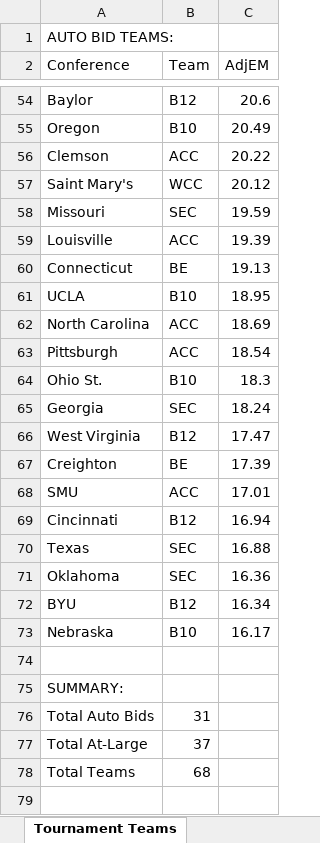
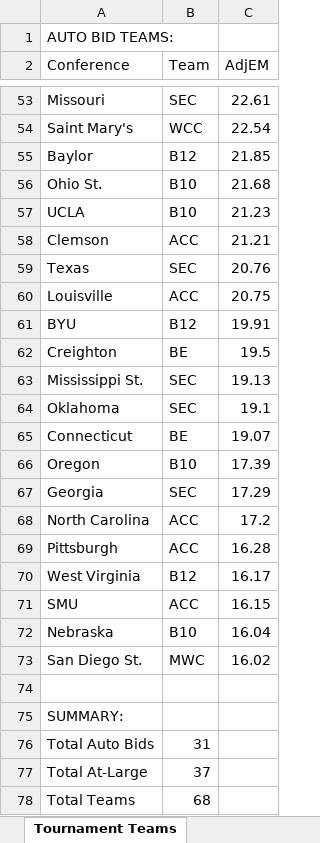
Before and after one commit to isaiahnick/NCAA-march-madness-predictive-model, an Excel workbook: ncaaModelOutcomes.xlsx, sheet Tournament Teams, drawn as a sheet; only a part is shown, gaps mark what is left out; values as stored, in another font and other column widths than the file's, no borders; removed rows and columns are numbered as before the commit, all else as after; the diff covers the shown part only; the diff names each change by its address in the sheet, - before the commit and + after, or states it on an @@ line.

```diff
--- a/ncaaModelOutcomes.xlsx (sheet Tournament Teams)
+++ b/ncaaModelOutcomes.xlsx (sheet Tournament Teams)
+row 53: Missouri | SEC | 22.61
+row 54: Saint Mary's | WCC | 22.54
-C55 (AdjEM): 20.6
+C55 (AdjEM): 21.85
-row 55: Oregon | B10 | 20.49
+row 56: Ohio St. | B10 | 21.68
+row 57: UCLA | B10 | 21.23
-C58 (AdjEM): 20.22
+C58 (AdjEM): 21.21
-row 57: Saint Mary's | WCC | 20.12
-row 58: Missouri | SEC | 19.59
+row 59: Texas | SEC | 20.76
-C60 (AdjEM): 19.39
+C60 (AdjEM): 20.75
+row 61: BYU | B12 | 19.91
+row 62: Creighton | BE | 19.5
+row 63: Mississippi St. | SEC | 19.13
+row 64: Oklahoma | SEC | 19.1
-C65 (AdjEM): 19.13
+C65 (AdjEM): 19.07
-row 61: UCLA | B10 | 18.95
+row 66: Oregon | B10 | 17.39
+row 67: Georgia | SEC | 17.29
-C68 (AdjEM): 18.69
+C68 (AdjEM): 17.2
-C69 (AdjEM): 18.54
+C69 (AdjEM): 16.28
-row 64: Ohio St. | B10 | 18.3
-row 65: Georgia | SEC | 18.24
-C70 (AdjEM): 17.47
+C70 (AdjEM): 16.17
-row 67: Creighton | BE | 17.39
-C71 (AdjEM): 17.01
+C71 (AdjEM): 16.15
-row 69: Cincinnati | B12 | 16.94
-row 70: Texas | SEC | 16.88
-row 71: Oklahoma | SEC | 16.36
-row 72: BYU | B12 | 16.34
-C72 (AdjEM): 16.17
+C72 (AdjEM): 16.04
+row 73: San Diego St. | MWC | 16.02
```
Also changed, not shown: 18 added rows, 19 removed rows and 35 edited cells elsewhere in this sheet, sheet Round of 32, sheet Sweet 16, sheet Elite 8, sheet Final 4, sheet Champ Game, sheet Champions.
